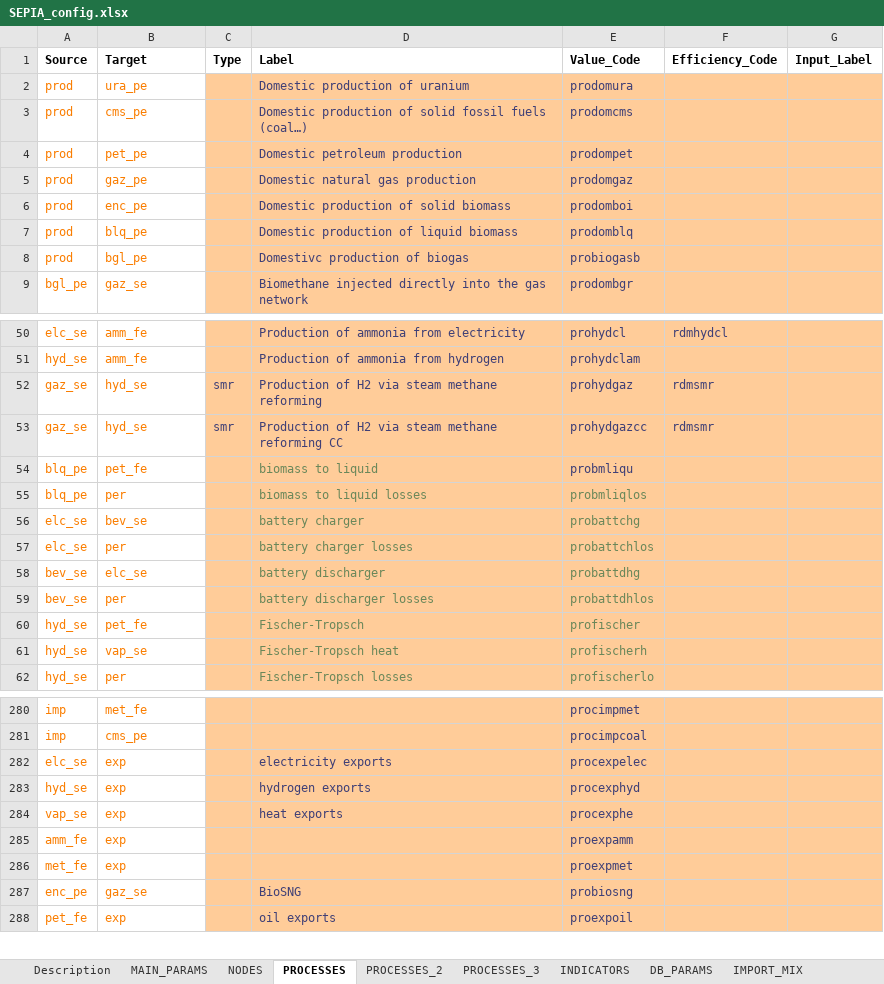
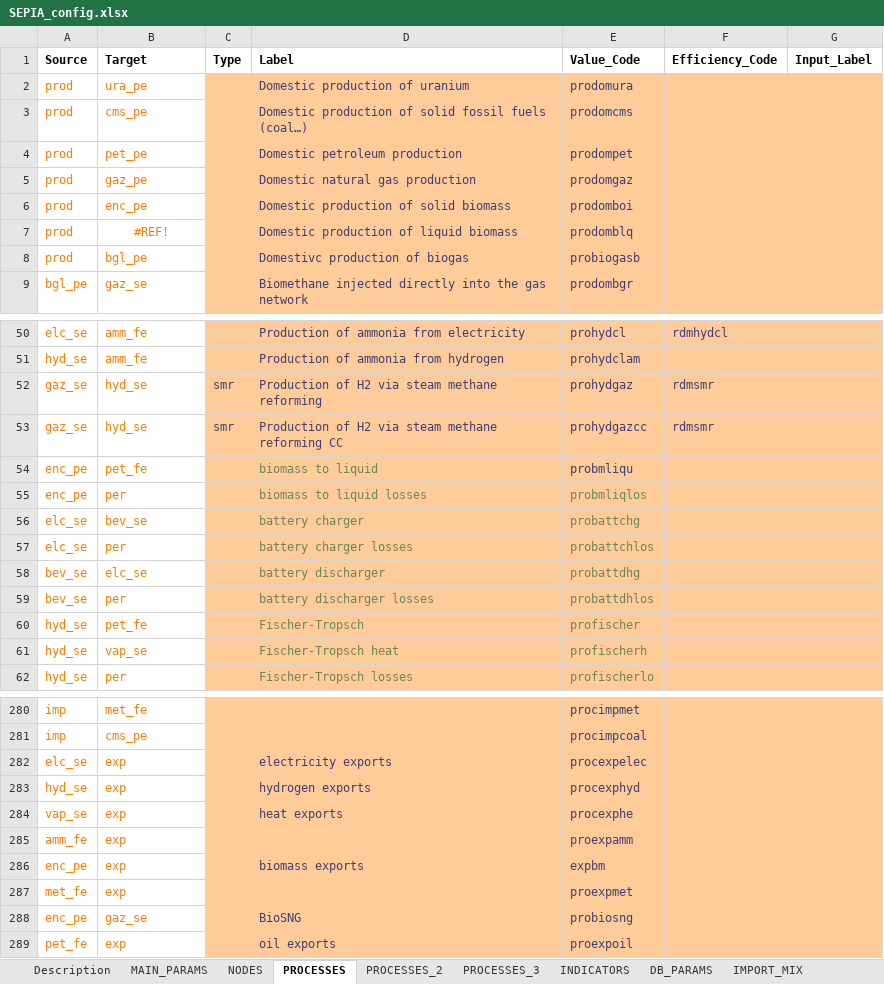
Before and after one commit to UmairTareen/pypsa-eur, an Excel workbook: SEPIA/SEPIA_config.xlsx, sheet PROCESSES, drawn as a sheet; only a part is shown, gaps mark what is left out; values as stored, in another font and other column widths than the file's, no borders; charts and pictures not drawn; the diff names each change by its address in the sheet, - before the commit and + after, or states it on an @@ line.

Commit message:
Improvement of non-energy demand, biomass consideration on regional level with imports, increasing the solar capacity for 2030 according to clever values

```diff
--- a/SEPIA/SEPIA_config.xlsx (sheet PROCESSES)
+++ b/SEPIA/SEPIA_config.xlsx (sheet PROCESSES)
-B7 (Target): blq_pe
+B7 (Target): #REF!
-B7 alignment: left
+B7 alignment: center
-A54:A55 (Source): blq_pe
+A54:A55 (Source): enc_pe
+row 286: enc_pe | exp |  | biomass exports | expbm
```
Also changed, not shown: sheet NODES, sheet MAIN_PARAMS, formulas that keep their value, 10 other files.
